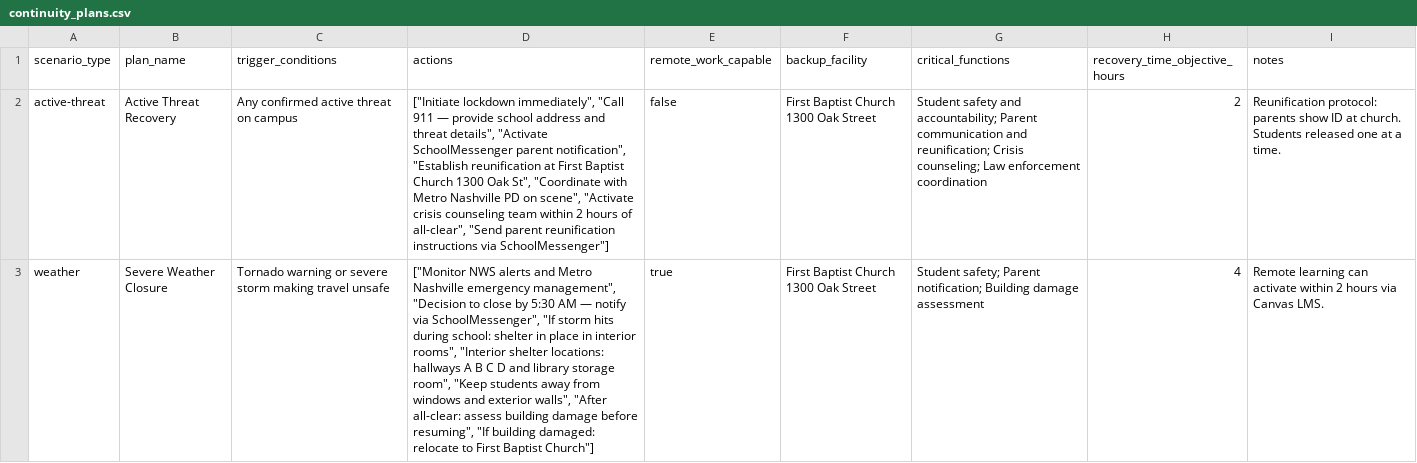
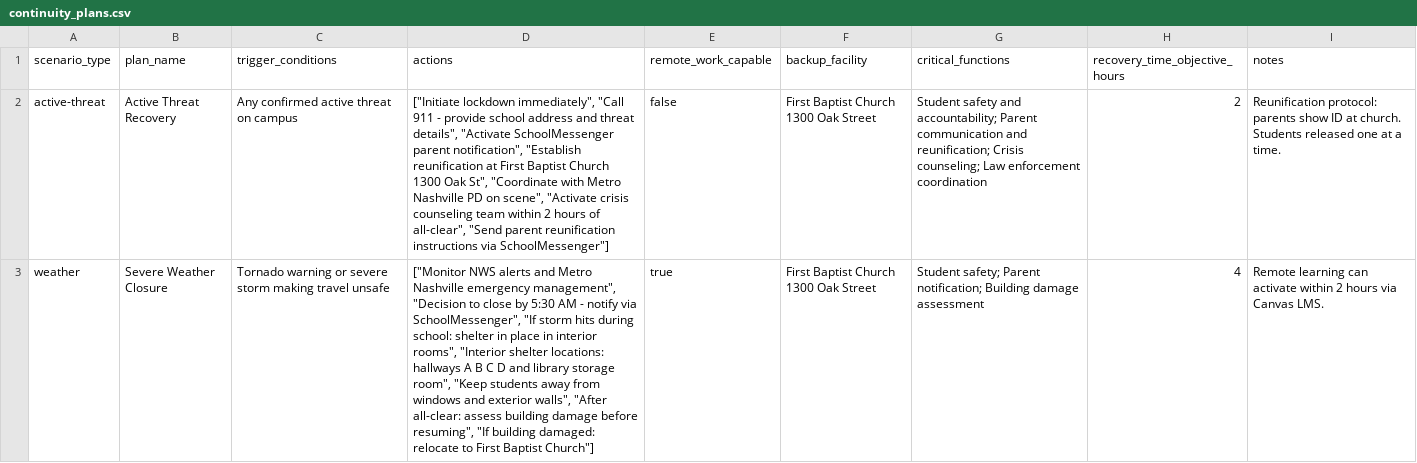
Before and after one commit to 4KInc/firstresponder-slack, a CSV file: templates/demo/continuity_plans.csv, drawn as a sheet; only a part is shown; the diff covers the shown part only; the diff names each change by its address in the sheet, - before the commit and + after, or states it on an @@ line.

```diff
--- a/templates/demo/continuity_plans.csv
+++ b/templates/demo/continuity_plans.csv
-D2 (actions): …"Call 911 — provide school…
+D2 (actions): …"Call 911 - provide school…
-D3 (actions): …5:30 AM — notify via…
+D3 (actions): …5:30 AM - notify via…
```
Also changed, not shown: 3 edited cells elsewhere in this file, templates/demo/data_inventory.csv, templates/demo/hazmat_locations.csv, 6 other files.
